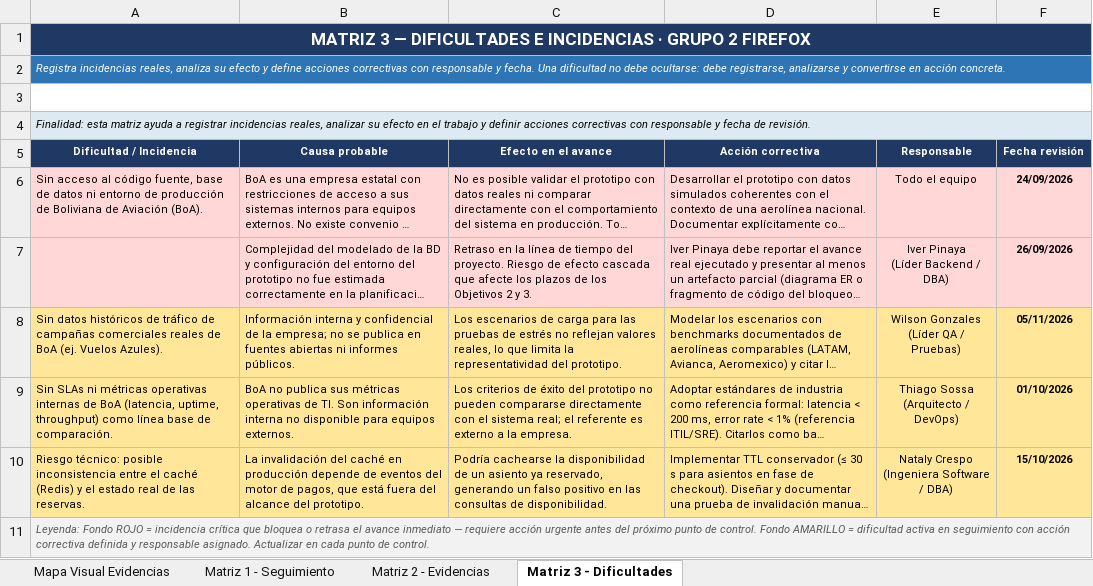
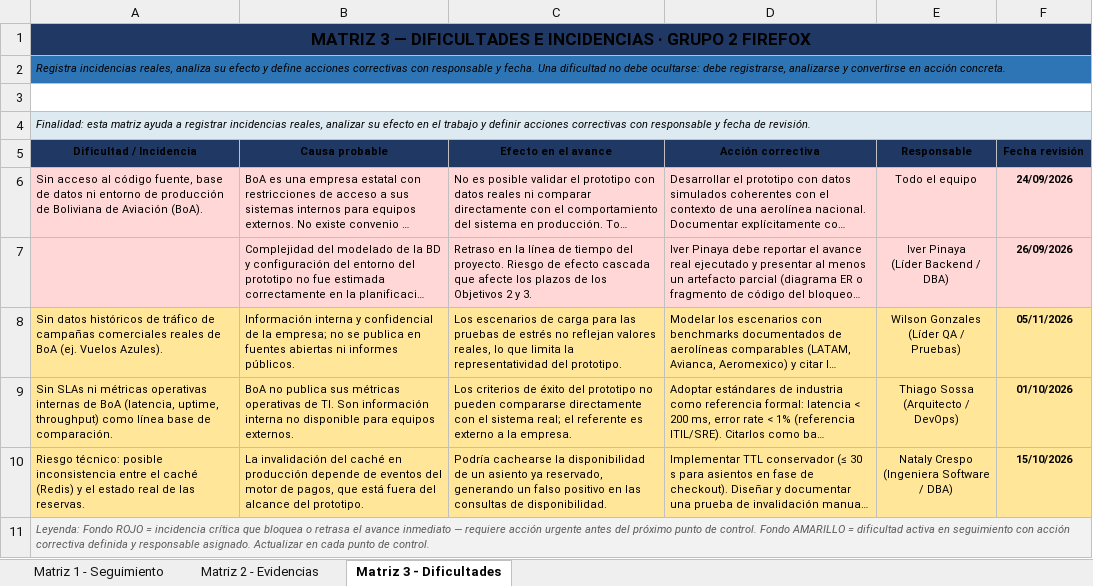
Before and after one commit to ipinaya-code/empresarial, an Excel workbook: docs/entregables/PRACTICA EMPRESARIAL/GRUPO2_FIREFOX_MATRICES_COMPLETAS.xlsx, sheet Matriz 3 - Dificultades, drawn as a sheet; long unchanged cells end in …; values as stored, in another font and other column widths than the file's, no borders; the diff names each change by its address in the sheet, - before the commit and + after, or states it on an @@ line.

```diff
--- a/docs/entregables/PRACTICA EMPRESARIAL/GRUPO2_FIREFOX_MATRICES_COMPLETAS.xlsx (sheet Matriz 3 - Dificultades)
+++ b/docs/entregables/PRACTICA EMPRESARIAL/GRUPO2_FIREFOX_MATRICES_COMPLETAS.xlsx (sheet Matriz 3 - Dificultades)
-sheet tab: Mapa Visual Evidencias
-A1:A2 text colour: #FFFFFF
+A1:A2 text colour: black
-A5:F5 text colour: #FFFFFF
+A5:F5 text colour: black
```
Also changed, not shown: sheet Matriz 2 - Evidencias, sheet Matriz 1 - Seguimiento.
